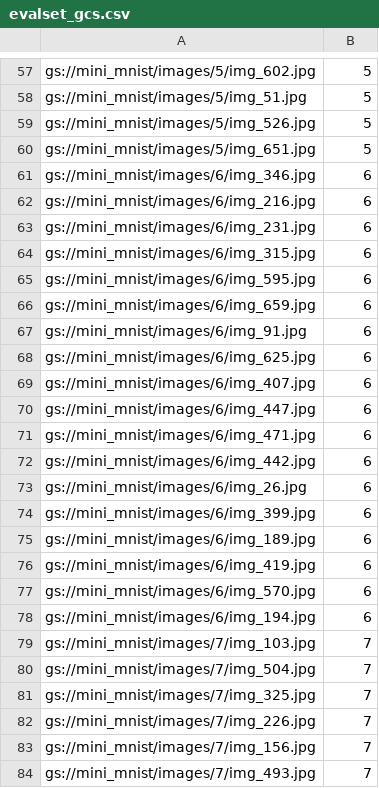
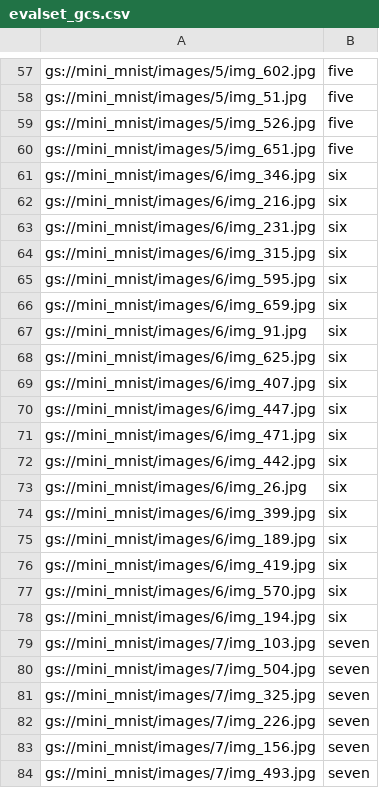
Before and after one commit to ciandt-d1/lenna, a CSV file: example/mini_mnist/dataset/evalset_gcs.csv, drawn as a sheet; only a part is shown, gaps mark what is left out; the diff covers the shown part only; the diff names each change by its address in the sheet, - before the commit and + after, or states it on an @@ line.

```diff
--- a/example/mini_mnist/dataset/evalset_gcs.csv
+++ b/example/mini_mnist/dataset/evalset_gcs.csv
-B57:B60: 5
+B57:B60: five
-B61:B78: 6
+B61:B78: six
-B79:B84: 7
+B79:B84: seven
```
Also changed, not shown: 154 edited cells elsewhere in this file, example/mini_mnist/dataset/evalset_local.csv, example/mini_mnist/dataset/trainset_gcs.csv, 9 other files.
